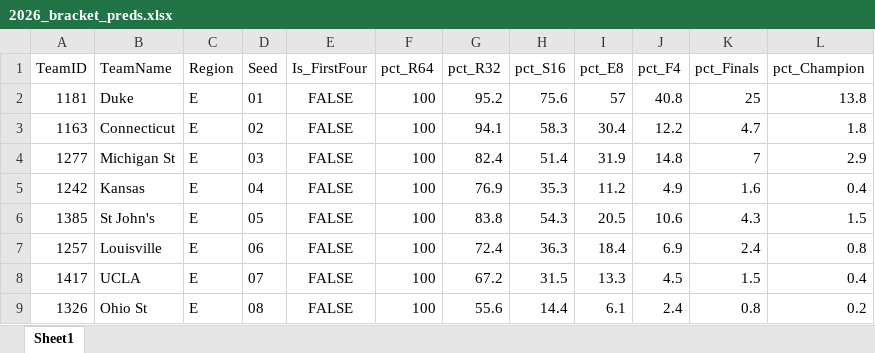
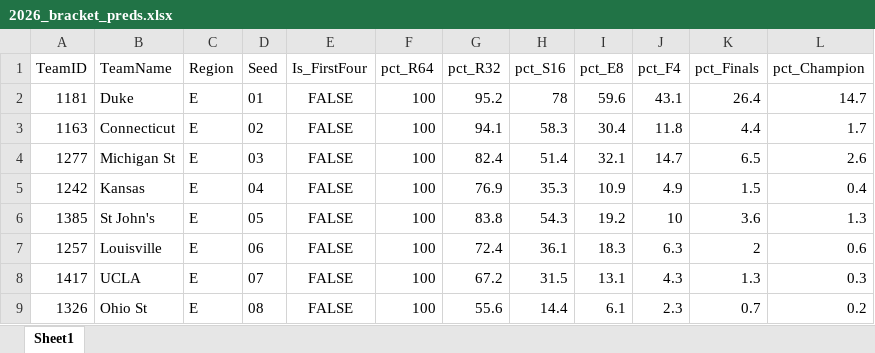
Before and after one commit to egomaniacsfantasy/EgomaniacsBracket, an Excel workbook: 2026_bracket_preds.xlsx, sheet Sheet1, drawn as a sheet; only a part is shown; values as stored, in another font and other column widths than the file's, no borders; the diff covers the shown part only; the diff names each change by its address in the sheet, - before the commit and + after, or states it on an @@ line.

```diff
--- a/2026_bracket_preds.xlsx (sheet Sheet1)
+++ b/2026_bracket_preds.xlsx (sheet Sheet1)
-H2 (pct_S16): 75.6
+H2 (pct_S16): 78
-I2 (pct_E8): 57
+I2 (pct_E8): 59.6
-J2 (pct_F4): 40.8
+J2 (pct_F4): 43.1
-K2 (pct_Finals): 25
+K2 (pct_Finals): 26.4
-L2 (pct_Champion): 13.8
+L2 (pct_Champion): 14.7
-J3 (pct_F4): 12.2
+J3 (pct_F4): 11.8
-K3 (pct_Finals): 4.7
+K3 (pct_Finals): 4.4
-L3 (pct_Champion): 1.8
+L3 (pct_Champion): 1.7
-I4 (pct_E8): 31.9
+I4 (pct_E8): 32.1
-J4 (pct_F4): 14.8
+J4 (pct_F4): 14.7
-K4 (pct_Finals): 7
+K4 (pct_Finals): 6.5
-L4 (pct_Champion): 2.9
+L4 (pct_Champion): 2.6
-I5 (pct_E8): 11.2
+I5 (pct_E8): 10.9
-K5 (pct_Finals): 1.6
+K5 (pct_Finals): 1.5
-I6 (pct_E8): 20.5
+I6 (pct_E8): 19.2
-J6 (pct_F4): 10.6
+J6 (pct_F4): 10
-K6 (pct_Finals): 4.3
+K6 (pct_Finals): 3.6
-L6 (pct_Champion): 1.5
+L6 (pct_Champion): 1.3
-H7 (pct_S16): 36.3
+H7 (pct_S16): 36.1
-I7 (pct_E8): 18.4
+I7 (pct_E8): 18.3
-J7 (pct_F4): 6.9
+J7 (pct_F4): 6.3
-K7 (pct_Finals): 2.4
+K7 (pct_Finals): 2
-L7 (pct_Champion): 0.8
+L7 (pct_Champion): 0.6
-I8 (pct_E8): 13.3
+I8 (pct_E8): 13.1
-J8 (pct_F4): 4.5
+J8 (pct_F4): 4.3
-K8 (pct_Finals): 1.5
+K8 (pct_Finals): 1.3
-L8 (pct_Champion): 0.4
+L8 (pct_Champion): 0.3
-J9 (pct_F4): 2.4
+J9 (pct_F4): 2.3
-K9 (pct_Finals): 0.8
+K9 (pct_Finals): 0.7
```
Also changed, not shown: 133 edited cells elsewhere in this sheet, matchup_probs_2026.xlsx, model_rankings_2026.xlsx, 7 other files.
